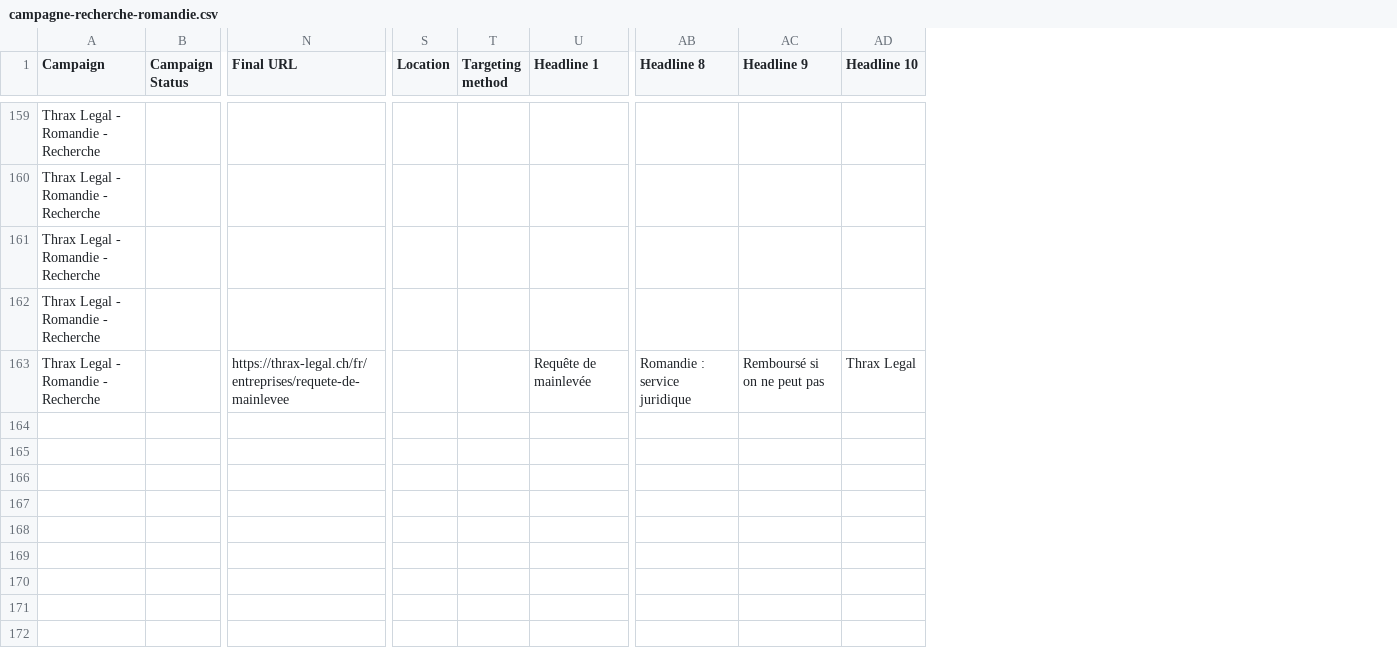
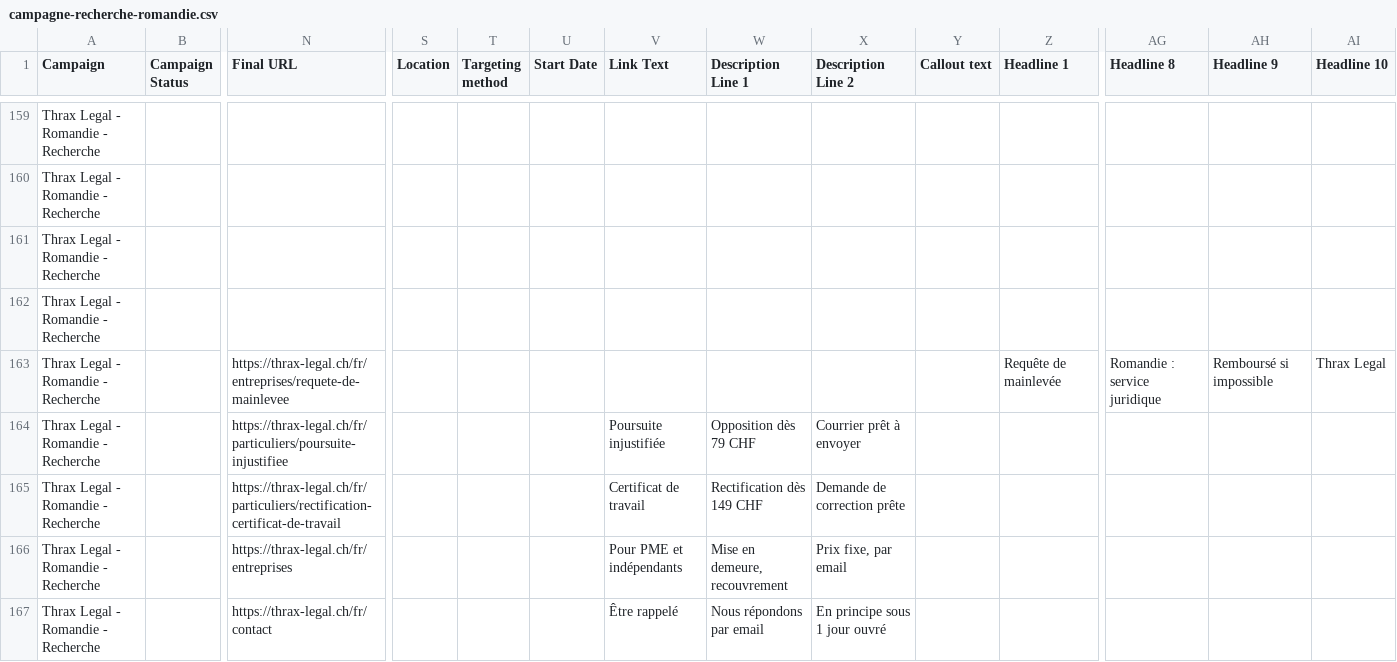
Before and after one commit to skamer666/Falx, a CSV file: docs/ads/campagne-recherche-romandie.csv, drawn as a sheet; only a part is shown, gaps mark what is left out; addresses are those after the commit; rows hold the shown columns only; the diff covers the shown part only; the diff names each change by its address in the sheet, - before the commit and + after, or states it on an @@ line.

```diff
--- a/docs/ads/campagne-recherche-romandie.csv
+++ b/docs/ads/campagne-recherche-romandie.csv
+column U (Start Date), empty
+column V (Link Text), empty
+column W (Description Line 1), empty
+column X (Description Line 2), empty
+column Y (Callout text), empty
-AH163 (Headline 9): Remboursé si on ne peut pas
+AH163 (Headline 9): Remboursé si impossible
+row 164: Thrax Legal - Romandie - Recherche |  | https://thrax-legal.ch/fr/particuliers/poursuite-injustifiee |  |  |  | Poursuite injustifiée | Opposition dès 79 CHF | Courrier prêt à envoyer
+row 165: Thrax Legal - Romandie - Recherche |  | https://thrax-legal.ch/fr/particuliers/rectification-certificat-de-travail |  |  |  | Certificat de travail | Rectification dès 149 CHF | Demande de correction prête
+row 166: Thrax Legal - Romandie - Recherche |  | https://thrax-legal.ch/fr/entreprises |  |  |  | Pour PME et indépendants | Mise en demeure, recouvrement | Prix fixe, par email
+row 167: Thrax Legal - Romandie - Recherche |  | https://thrax-legal.ch/fr/contact |  |  |  | Être rappelé | Nous répondons par email | En principe sous 1 jour ouvré
```
Also changed, not shown: 5 added rows and 9 edited cells elsewhere in this file.
